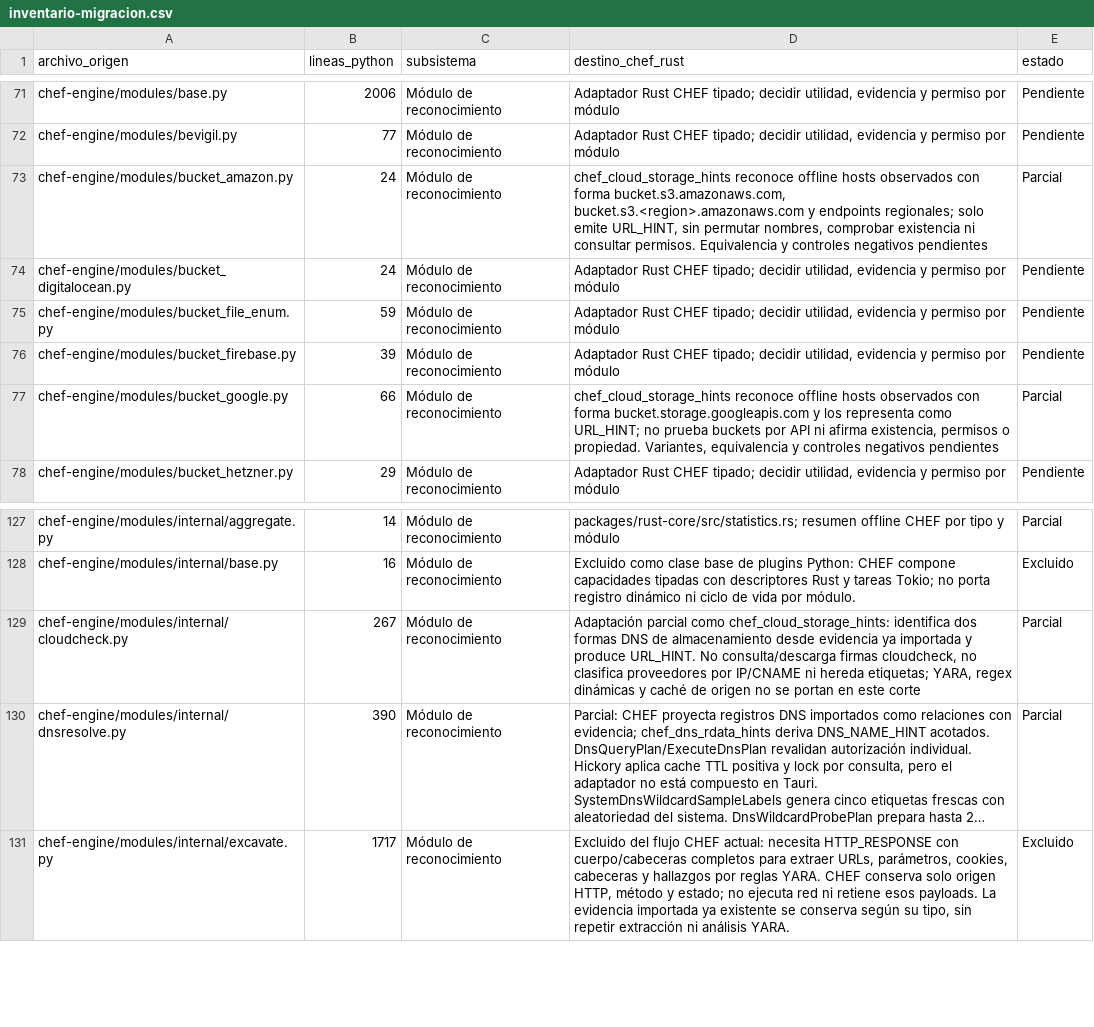
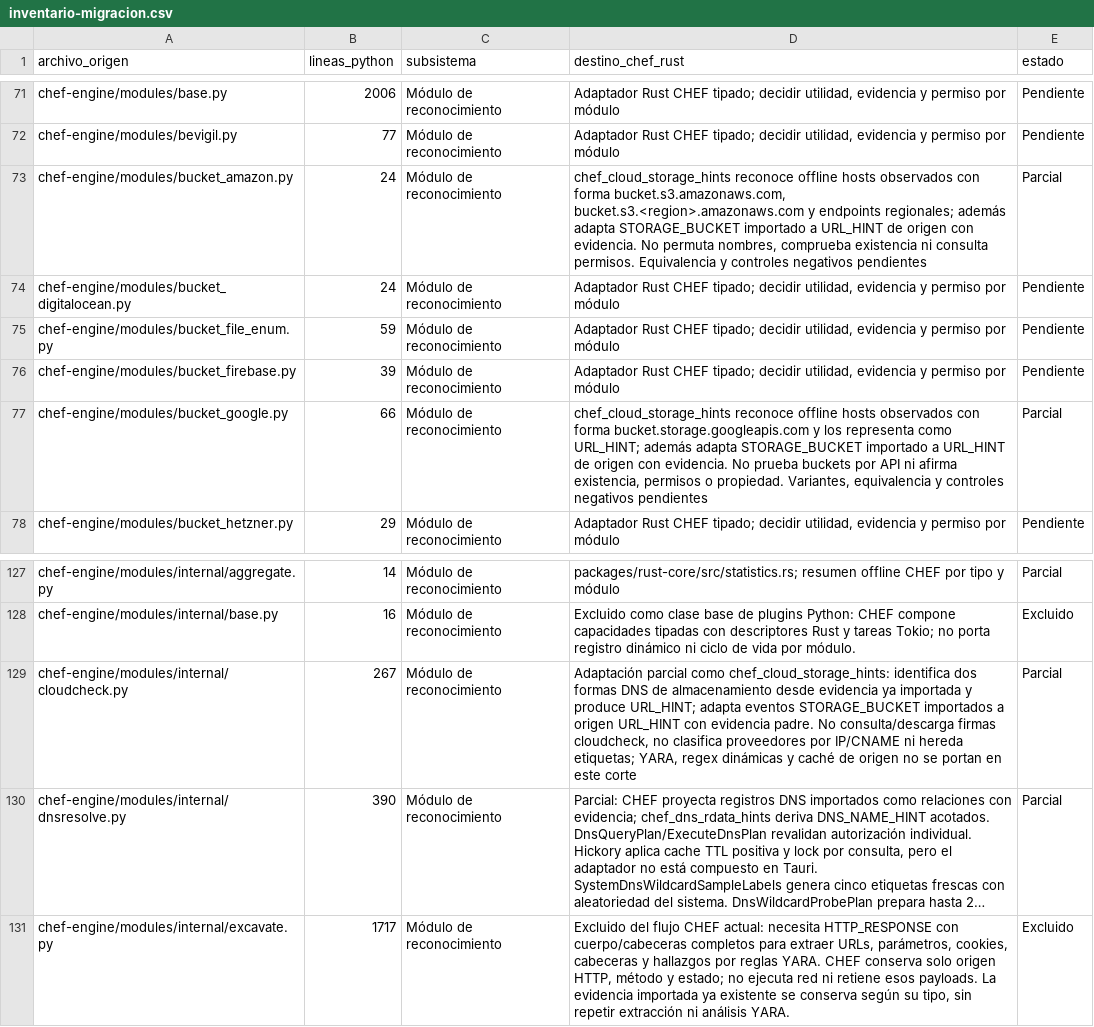
Before and after one commit to CyberStill-GmbH/CHEF, a CSV file: docs/migration/inventario-migracion.csv, drawn as a sheet; only a part is shown, gaps mark what is left out; long unchanged cells end in …; the diff names each change by its address in the sheet, - before the commit and + after, or states it on an @@ line.

Commit message:
feat(core): project imported storage bucket hints

```diff
--- a/docs/migration/inventario-migracion.csv
+++ b/docs/migration/inventario-migracion.csv
-D73 (destino_chef_rust): …endpoints regionales; solo emite URL_HINT, sin permutar nombres, comprobar existencia ni consultar permisos. Equivalencia…
+D73 (destino_chef_rust): …endpoints regionales; además adapta STORAGE_BUCKET importado a URL_HINT de origen con evidencia. No permuta nombres, comprueba existencia ni consulta permisos. Equivalencia…
-D77 (destino_chef_rust): …como URL_HINT; no prueba buckets…
+D77 (destino_chef_rust): …como URL_HINT; además adapta STORAGE_BUCKET importado a URL_HINT de origen con evidencia. No prueba buckets…
-D129 (destino_chef_rust): …y produce URL_HINT. No consulta/descarga…
+D129 (destino_chef_rust): …y produce URL_HINT; adapta eventos STORAGE_BUCKET importados a origen URL_HINT con evidencia padre. No consulta/descarga…
```
Also changed, not shown: 4 other files.
